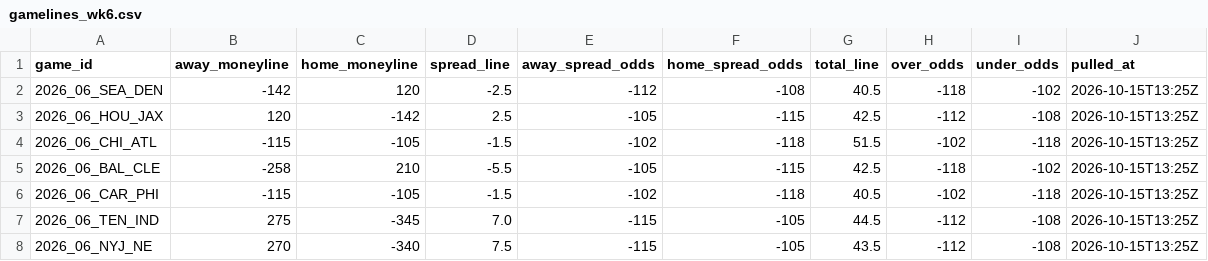
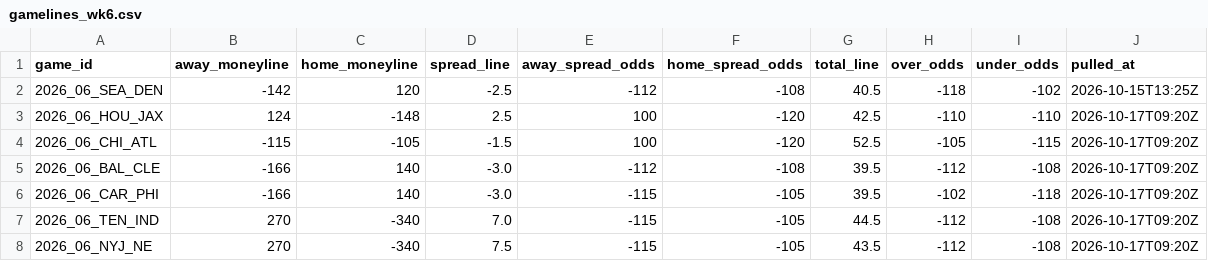
Before and after one commit to DEMON-X13/nfl-hub, a CSV file: props/data/gamelines_wk6.csv, drawn as a sheet; only a part is shown; the diff covers the shown part only.

Commit message:
props: refresh 2026-10-17 09:23 UTC

```diff
--- a/props/data/gamelines_wk6.csv
+++ b/props/data/gamelines_wk6.csv
@@ -2,7 +2,7 @@ game_id,away_moneyline,home_moneyline,spread_line,away_spread_odds,home_spread_o
 2026_06_SEA_DEN,-142,120,-2.5,-112,-108,40.5,-118,-102,2026-10-15T13:25Z
-2026_06_HOU_JAX,120,-142,2.5,-105,-115,42.5,-112,-108,2026-10-15T13:25Z
-2026_06_CHI_ATL,-115,-105,-1.5,-102,-118,51.5,-102,-118,2026-10-15T13:25Z
-2026_06_BAL_CLE,-258,210,-5.5,-105,-115,42.5,-118,-102,2026-10-15T13:25Z
-2026_06_CAR_PHI,-115,-105,-1.5,-102,-118,40.5,-102,-118,2026-10-15T13:25Z
-2026_06_TEN_IND,275,-345,7.0,-115,-105,44.5,-112,-108,2026-10-15T13:25Z
-2026_06_NYJ_NE,270,-340,7.5,-115,-105,43.5,-112,-108,2026-10-15T13:25Z
+2026_06_HOU_JAX,124,-148,2.5,100,-120,42.5,-110,-110,2026-10-17T09:20Z
+2026_06_CHI_ATL,-115,-105,-1.5,100,-120,52.5,-105,-115,2026-10-17T09:20Z
+2026_06_BAL_CLE,-166,140,-3.0,-112,-108,39.5,-112,-108,2026-10-17T09:20Z
+2026_06_CAR_PHI,-166,140,-3.0,-115,-105,39.5,-102,-118,2026-10-17T09:20Z
+2026_06_TEN_IND,270,-340,7.0,-115,-105,44.5,-112,-108,2026-10-17T09:20Z
+2026_06_NYJ_NE,270,-340,7.5,-115,-105,43.5,-112,-108,2026-10-17T09:20Z
```
Also changed, not shown: 43 edited cells elsewhere in this file, 8 other files.
